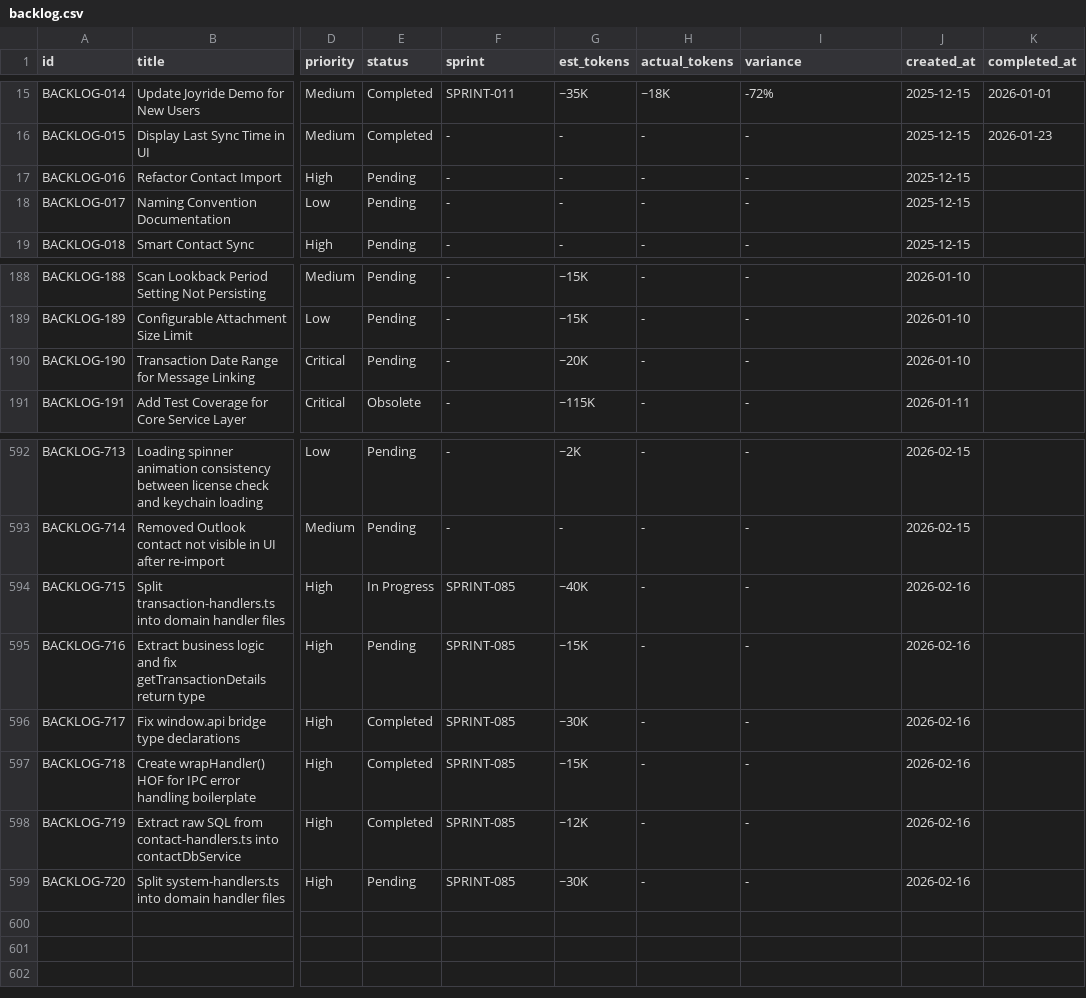
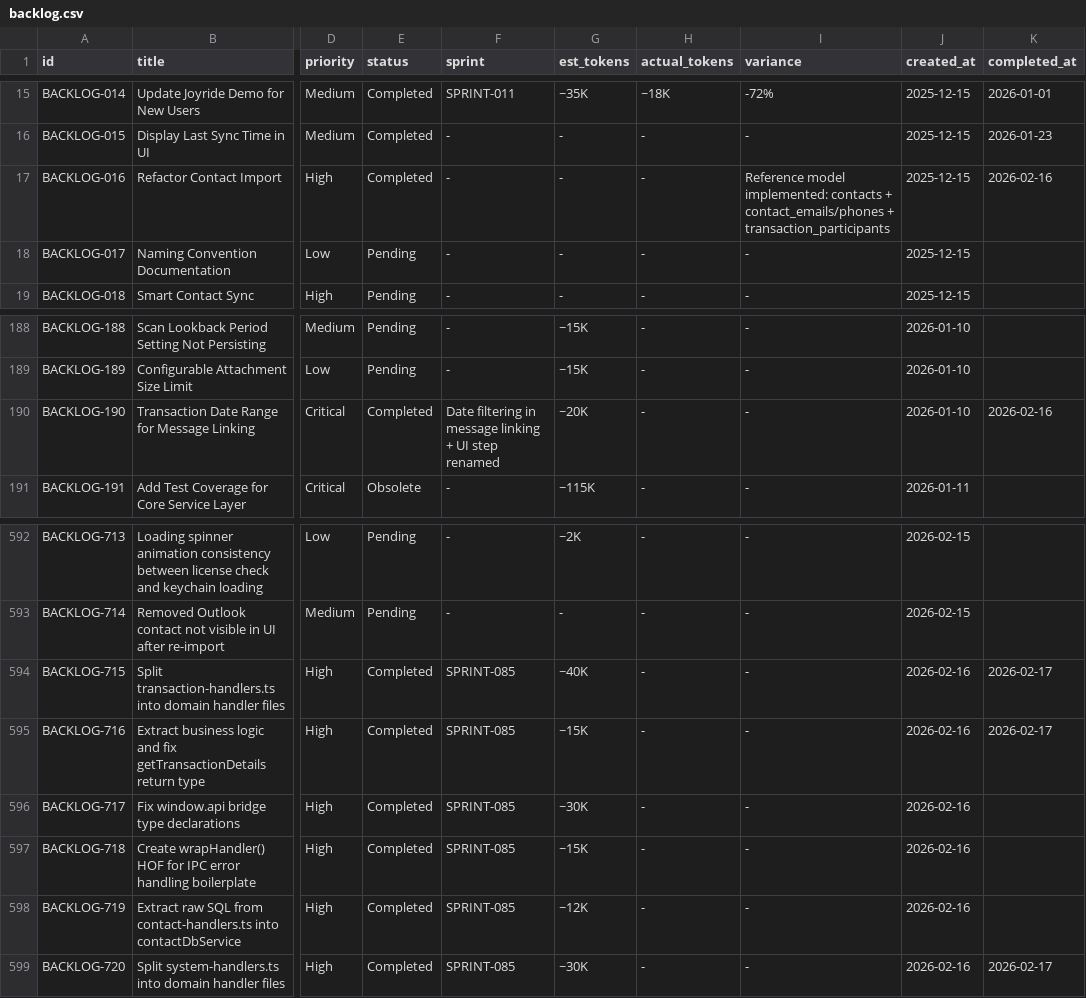
Before and after one commit to 5hdaniel/Mad, a CSV file: .claude/plans/backlog/data/backlog.csv, drawn as a sheet; only a part is shown, gaps mark what is left out; the diff names each change by its address in the sheet, - before the commit and + after, or states it on an @@ line.

```diff
--- a/.claude/plans/backlog/data/backlog.csv
+++ b/.claude/plans/backlog/data/backlog.csv
-E17 (status): Pending
+E17 (status): Completed
-I17 (variance): -
+I17 (variance): Reference model implemented: contacts + contact_emails/phones + transaction_participants
-K17 (completed_at): (empty)
+K17 (completed_at): 2026-02-16
-E190 (status): Pending
+E190 (status): Completed
-F190 (sprint): -
+F190 (sprint): Date filtering in message linking + UI step renamed
-K190 (completed_at): (empty)
+K190 (completed_at): 2026-02-16
-E594 (status): In Progress
+E594 (status): Completed
-K594:K595 (completed_at): (empty)
+K594:K595 (completed_at): 2026-02-17
-E595 (status): Pending
+E595 (status): Completed
-E599 (status): Pending
+E599 (status): Completed
-K599 (completed_at): (empty)
+K599 (completed_at): 2026-02-17
```
Also changed, not shown: 7 other files.
